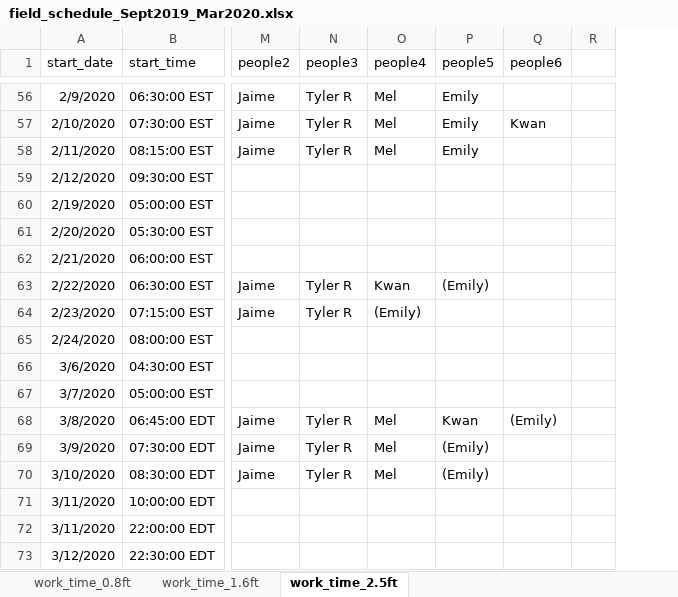
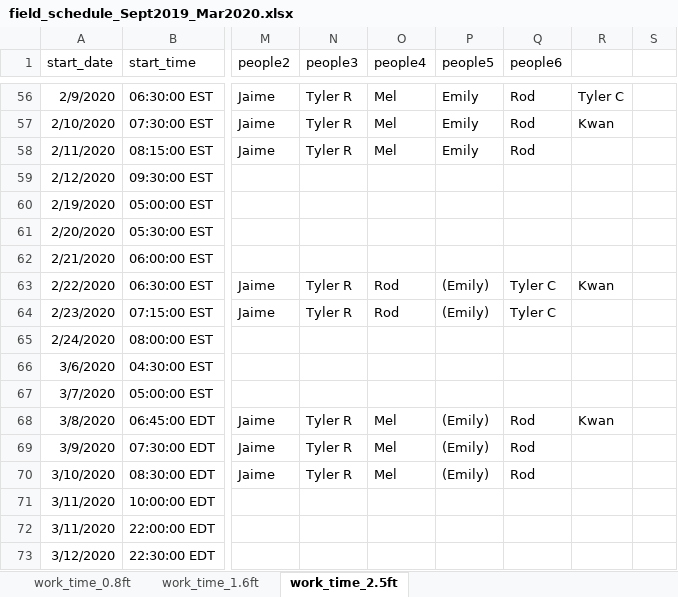
Before and after one commit to sbeck1/Beck_LC_R, an Excel workbook: Oyster/transect/data/field_schedule_Sept2019_Mar2020.xlsx, sheet work_time_2.5ft, drawn as a sheet; only a part is shown, gaps mark what is left out; values as stored, in another font and other column widths than the file's, no borders; removed rows and columns are numbered as before the commit, all else as after; the diff covers the shown part only; the diff names each change by its address in the sheet, - before the commit and + after, or states it on an @@ line.

```diff
--- a/Oyster/transect/data/field_schedule_Sept2019_Mar2020.xlsx (sheet work_time_2.5ft)
+++ b/Oyster/transect/data/field_schedule_Sept2019_Mar2020.xlsx (sheet work_time_2.5ft)
-column R, empty
+column R, rows 56-68: Tyler C | Kwan |  |  |  |  |  | Kwan |  |  |  |  | Kwan
+column S, empty
-Q56 (people6): (empty)
+Q56 (people6): Rod
-Q57 (people6): Kwan
+Q57 (people6): Rod
-Q58 (people6): (empty)
+Q58 (people6): Rod
-O63 (people4): Kwan
+O63 (people4): Rod
-Q63:Q64 (people6): (empty)
+Q63:Q64 (people6): Tyler C
-O64 (people4): (Emily)
+O64 (people4): Rod
-P64 (people5): (empty)
+P64 (people5): (Emily)
-P68 (people5): Kwan
+P68 (people5): (Emily)
-Q68 (people6): (Emily)
+Q68 (people6): Rod
-Q69:Q70 (people6): (empty)
+Q69:Q70 (people6): Rod
```
Also changed, not shown: 74 edited cells elsewhere in this sheet, logs/boat_logs/ScandyMaintenanceLog.xlsx, 3 other files.
